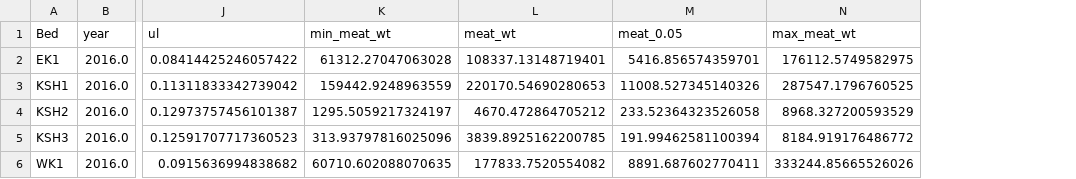
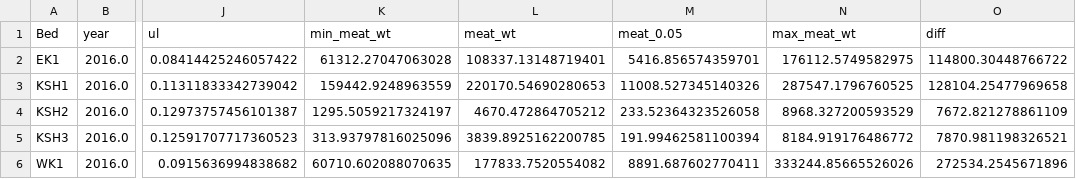
Before and after one commit to commfish/2016_survey, a CSV file: output/bed_meatwt_table_Ndbar.csv, drawn as a sheet; only a part is shown, gaps mark what is left out; the diff names each change by its address in the sheet, - before the commit and + after, or states it on an @@ line.

```diff
--- a/output/bed_meatwt_table_Ndbar.csv
+++ b/output/bed_meatwt_table_Ndbar.csv
+column O (diff), rows 2-6: 114800.30448766722 | 128104.25477969658 | 7672.821278861109 | 7870.981198326521 | 272534.2545671896
```
Also changed, not shown: output/bed_sum_table_Ndbar.csv.
